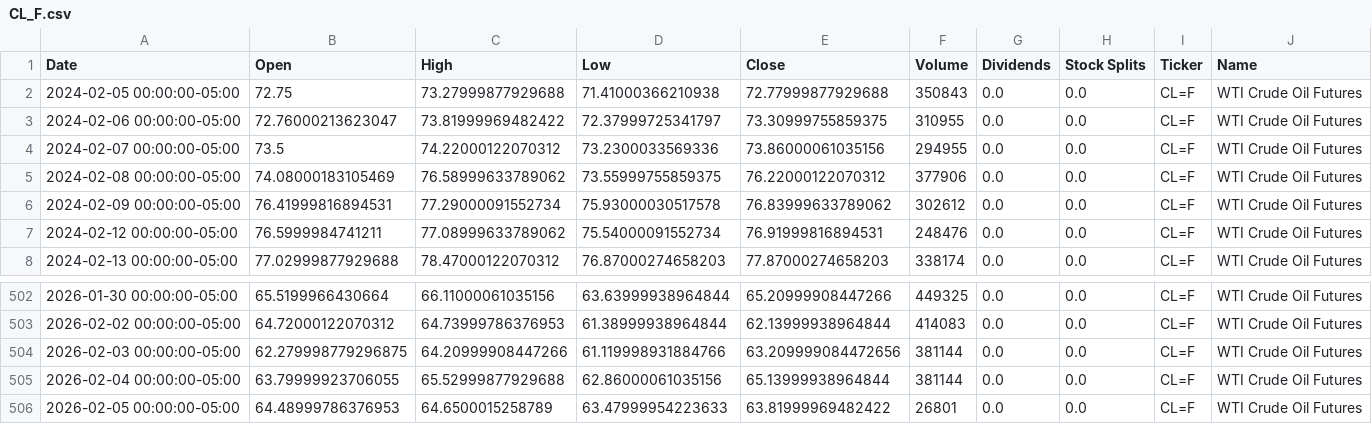
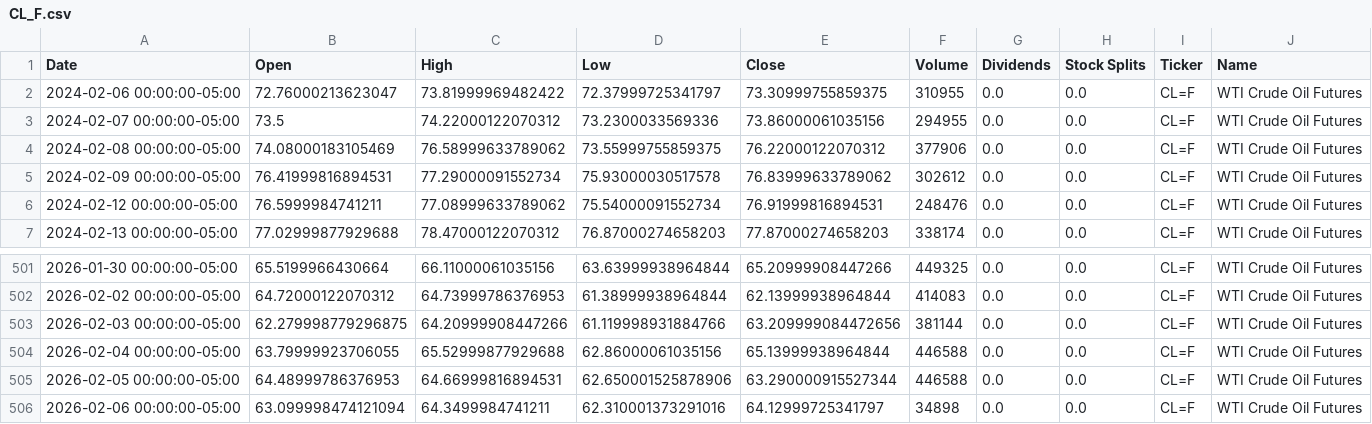
Before and after one commit to dylanmcd0/energy-analysis, a CSV file: data/financial/yfinance/CL_F.csv, drawn as a sheet; only a part is shown, gaps mark what is left out.

```diff
--- a/data/financial/yfinance/CL_F.csv
+++ b/data/financial/yfinance/CL_F.csv
@@ -1,3 +1,2 @@
 Date,Open,High,Low,Close,Volume,Dividends,Stock Splits,Ticker,Name
-2024-02-05 00:00:00-05:00,72.75,73.27999877929688,71.41000366210938,72.77999877929688,350843,0.0,0.0,CL=F,WTI Crude Oil Futures
 2024-02-06 00:00:00-05:00,72.76000213623047,73.81999969482422,72.37999725341797,73.30999755859375,310955,0.0,0.0,CL=F,WTI Crude Oil Futures
@@ -504,3 +503,4 @@ Date,Open,High,Low,Close,Volume,Dividends,Stock Splits,Ticker,Name
 2026-02-03 00:00:00-05:00,62.279998779296875,64.20999908447266,61.119998931884766,63.209999084472656,381144,0.0,0.0,CL=F,WTI Crude Oil Futures
-2026-02-04 00:00:00-05:00,63.79999923706055,65.52999877929688,62.86000061035156,65.13999938964844,381144,0.0,0.0,CL=F,WTI Crude Oil Futures
-2026-02-05 00:00:00-05:00,64.48999786376953,64.6500015258789,63.47999954223633,63.81999969482422,26801,0.0,0.0,CL=F,WTI Crude Oil Futures
+2026-02-04 00:00:00-05:00,63.79999923706055,65.52999877929688,62.86000061035156,65.13999938964844,446588,0.0,0.0,CL=F,WTI Crude Oil Futures
+2026-02-05 00:00:00-05:00,64.48999786376953,64.66999816894531,62.650001525878906,63.290000915527344,446588,0.0,0.0,CL=F,WTI Crude Oil Futures
+2026-02-06 00:00:00-05:00,63.099998474121094,64.3499984741211,62.310001373291016,64.12999725341797,34898,0.0,0.0,CL=F,WTI Crude Oil Futures
```
Also changed, not shown: data/financial/yfinance/CVX.csv, data/financial/yfinance/SLB.csv, 18 other files.
